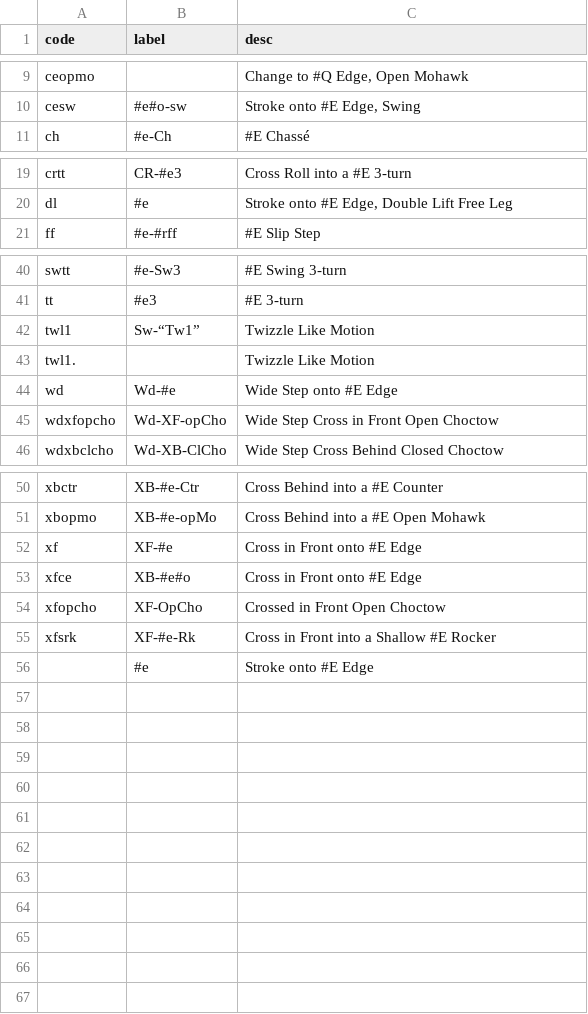
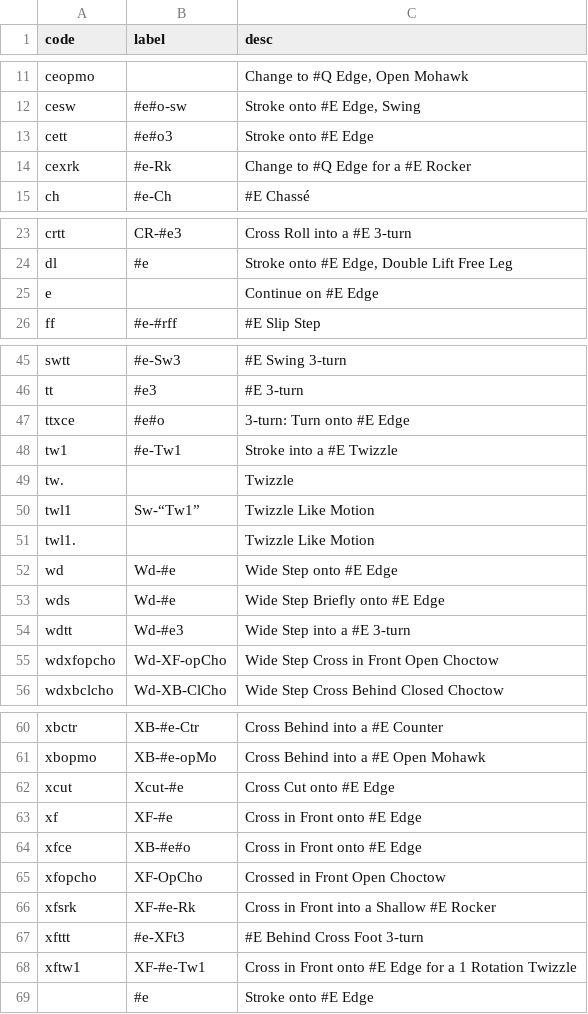
Before and after one commit to span314/tracings, a CSV file: patternData/0_steps.csv, drawn as a sheet; only a part is shown, gaps mark what is left out; the diff covers the shown part only; the diff names each change by its address in the sheet, - before the commit and + after, or states it on an @@ line.

```diff
--- a/patternData/0_steps.csv
+++ b/patternData/0_steps.csv
+row 13: cett | #e#o3 | Stroke onto #E Edge
+row 14: cexrk | #e-Rk | Change to #Q Edge for a #E Rocker
+row 25: e |  | Continue on #E Edge
+row 47: ttxce | #e#o | 3-turn: Turn onto #E Edge
+row 48: tw1 | #e-Tw1 | Stroke into a #E Twizzle
+row 49: tw. |  | Twizzle
+row 53: wds | Wd-#e | Wide Step Briefly onto #E Edge
+row 54: wdtt | Wd-#e3 | Wide Step into a #E 3-turn
+row 62: xcut | Xcut-#e | Cross Cut onto #E Edge
+row 67: xfttt | #e-XFt3 | #E Behind Cross Foot 3-turn
+row 68: xftw1 | XF-#e-Tw1 | Cross in Front onto #E Edge for a 1 Rotation Twizzle
```
Also changed, not shown: 2 added rows elsewhere in this file, patternData/0_dances.csv, 4 other files.
